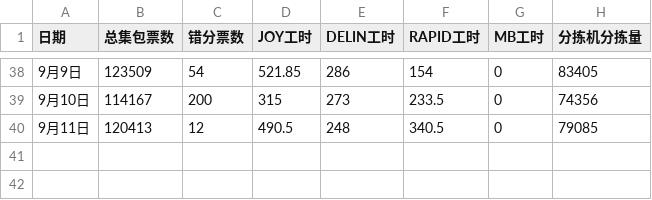
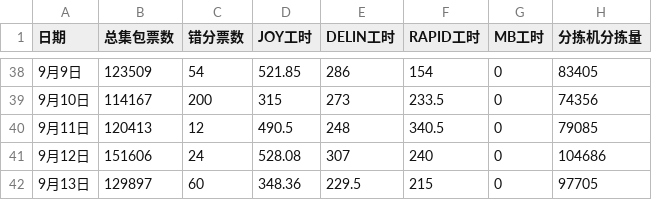
Before and after one commit to peijin0405/gofo_eff_viz, a CSV file: data.csv, drawn as a sheet; only a part is shown, gaps mark what is left out; the diff names each change by its address in the sheet, - before the commit and + after, or states it on an @@ line.

Commit message:
Update data.csv

```diff
--- a/data.csv
+++ b/data.csv
+row 41: 9月12日 | 151606 | 24 | 528.08 | 307 | 240 | 0 | 104686
+row 42: 9月13日 | 129897 | 60 | 348.36 | 229.5 | 215 | 0 | 97705
```
